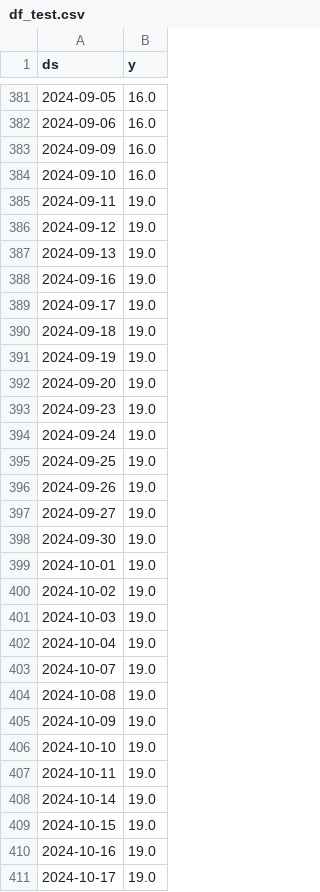
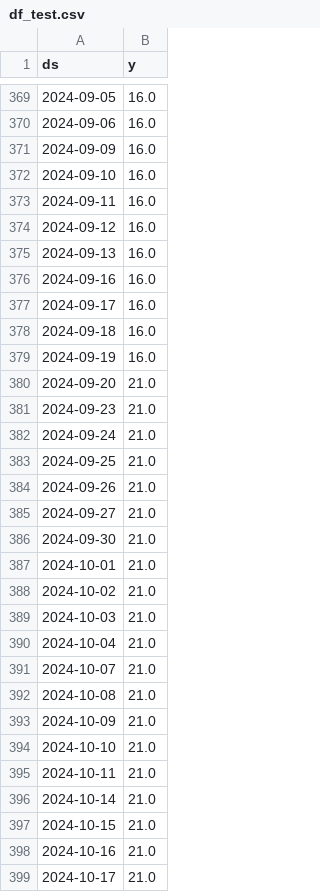
Before and after one commit to myxa95/01_Prediction_of_the_key_rate_in_the_Russian_Federation_MLOps, a CSV file: data/df_test.csv, drawn as a sheet; only a part is shown, gaps mark what is left out; the diff covers the shown part only.

```diff
--- a/data/df_test.csv
+++ b/data/df_test.csv
@@ -384,28 +372,28 @@ ds,y
 2024-09-10,16.0
-2024-09-11,19.0
-2024-09-12,19.0
-2024-09-13,19.0
-2024-09-16,19.0
-2024-09-17,19.0
-2024-09-18,19.0
-2024-09-19,19.0
-2024-09-20,19.0
-2024-09-23,19.0
-2024-09-24,19.0
-2024-09-25,19.0
-2024-09-26,19.0
-2024-09-27,19.0
-2024-09-30,19.0
-2024-10-01,19.0
-2024-10-02,19.0
-2024-10-03,19.0
-2024-10-04,19.0
-2024-10-07,19.0
-2024-10-08,19.0
-2024-10-09,19.0
-2024-10-10,19.0
-2024-10-11,19.0
-2024-10-14,19.0
-2024-10-15,19.0
-2024-10-16,19.0
-2024-10-17,19.0
+2024-09-11,16.0
+2024-09-12,16.0
+2024-09-13,16.0
+2024-09-16,16.0
+2024-09-17,16.0
+2024-09-18,16.0
+2024-09-19,16.0
+2024-09-20,21.0
+2024-09-23,21.0
+2024-09-24,21.0
+2024-09-25,21.0
+2024-09-26,21.0
+2024-09-27,21.0
+2024-09-30,21.0
+2024-10-01,21.0
+2024-10-02,21.0
+2024-10-03,21.0
+2024-10-04,21.0
+2024-10-07,21.0
+2024-10-08,21.0
+2024-10-09,21.0
+2024-10-10,21.0
+2024-10-11,21.0
+2024-10-14,21.0
+2024-10-15,21.0
+2024-10-16,21.0
+2024-10-17,21.0
```
Also changed, not shown: 14 added rows, 12 removed rows and 6 edited cells elsewhere in this file, data/df.csv, data/df_train.csv, 8 other files.
